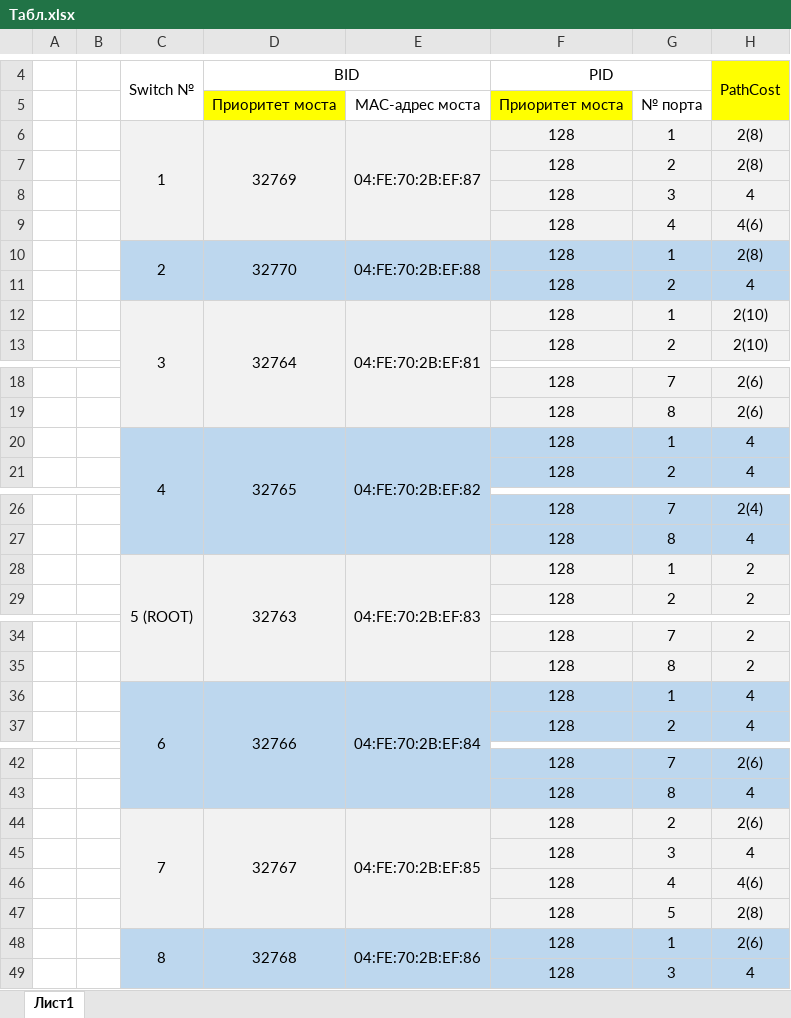
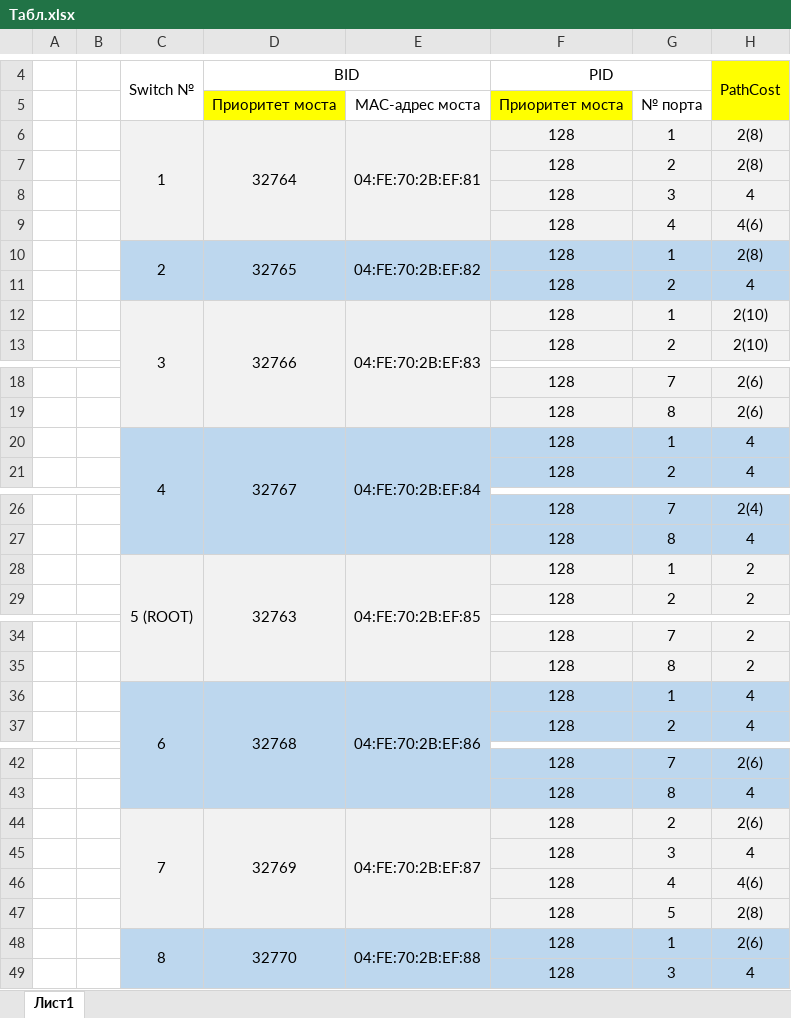
Before and after one commit to pascal-enjoyer/masich-stp, an Excel workbook: Табл.xlsx, sheet Лист1, drawn as a sheet; only a part is shown, gaps mark what is left out; values as stored, in another font and other column widths than the file's, no borders; the diff names each change by its address in the sheet, - before the commit and + after, or states it on an @@ line.

```diff
--- a/Табл.xlsx (sheet Лист1)
+++ b/Табл.xlsx (sheet Лист1)
-D6: 32769
+D6: 32764
-E6: 04:FE:70:2B:EF:87
+E6: 04:FE:70:2B:EF:81
-D10: 32770
+D10: 32765
-E10: 04:FE:70:2B:EF:88
+E10: 04:FE:70:2B:EF:82
-D12: 32764
+D12: 32766
-E12: 04:FE:70:2B:EF:81
+E12: 04:FE:70:2B:EF:83
-D20: 32765
+D20: 32767
-E20: 04:FE:70:2B:EF:82
+E20: 04:FE:70:2B:EF:84
-E28: 04:FE:70:2B:EF:83
+E28: 04:FE:70:2B:EF:85
-D36: 32766
+D36: 32768
-E36: 04:FE:70:2B:EF:84
+E36: 04:FE:70:2B:EF:86
-D44: 32767
+D44: 32769
-E44: 04:FE:70:2B:EF:85
+E44: 04:FE:70:2B:EF:87
-D48: 32768
+D48: 32770
-E48: 04:FE:70:2B:EF:86
+E48: 04:FE:70:2B:EF:88
```
Also changed, not shown: 1 other file.
